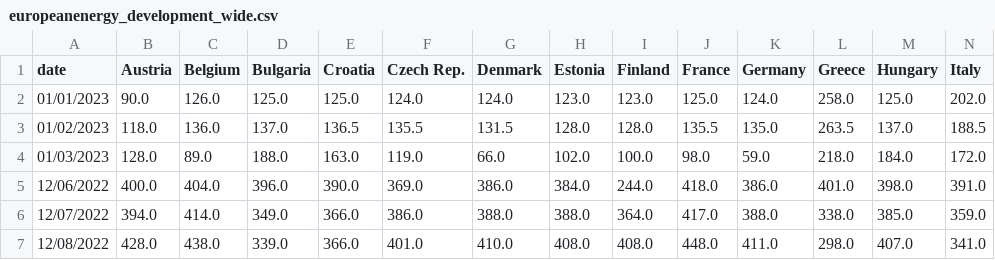
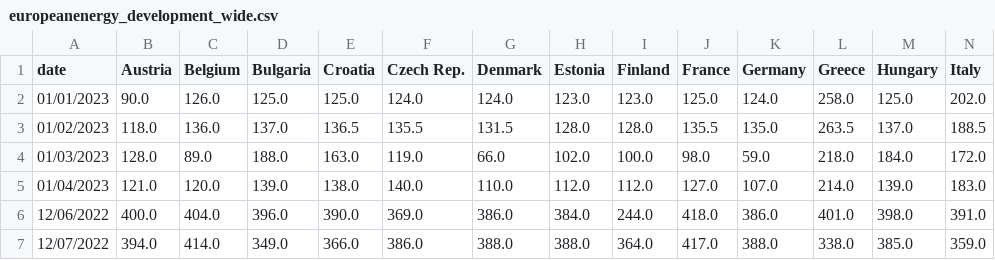
Before and after one commit to laurabejder/auto-update-graph-datawrapper, a CSV file: europeanenergy_development_wide.csv, drawn as a sheet; only a part is shown; the shorter side is filled out with more unchanged rows; rows hold the shown columns only; the diff names each change by its address in the sheet, - before the commit and + after, or states it on an @@ line.

```diff
--- a/europeanenergy_development_wide.csv
+++ b/europeanenergy_development_wide.csv
+row 5: 01/04/2023 | 121.0 | 120.0 | 139.0 | 138.0 | 140.0 | 110.0 | 112.0 | 112.0 | 127.0 | 107.0 | 214.0 | 139.0 | 183.0
```
Also changed, not shown: europeanenergy_development_long.csv.
